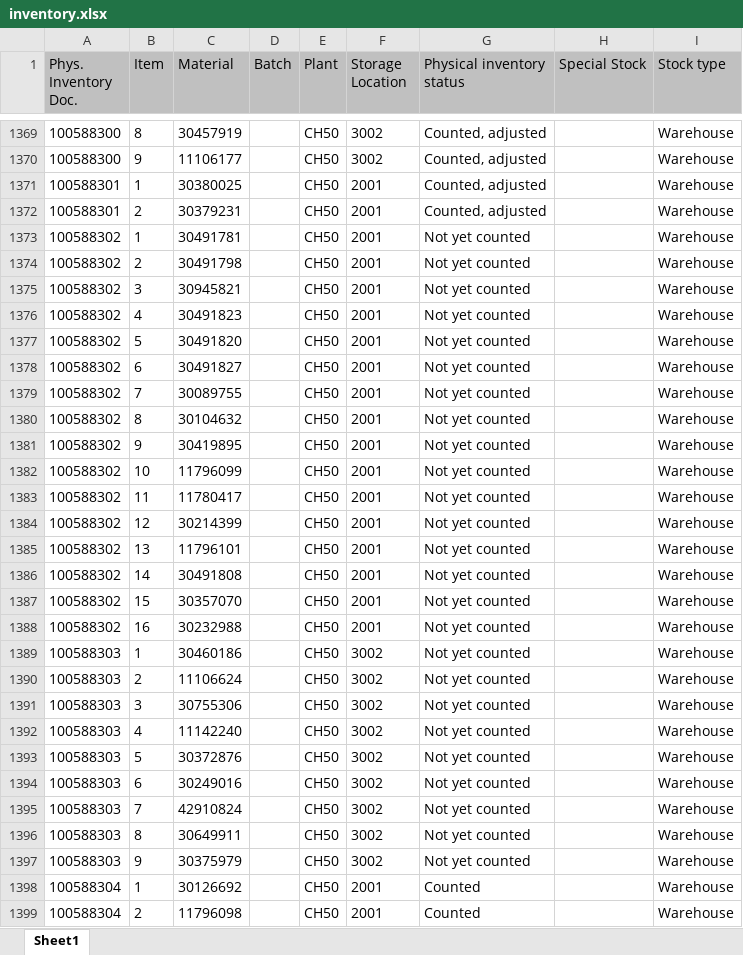
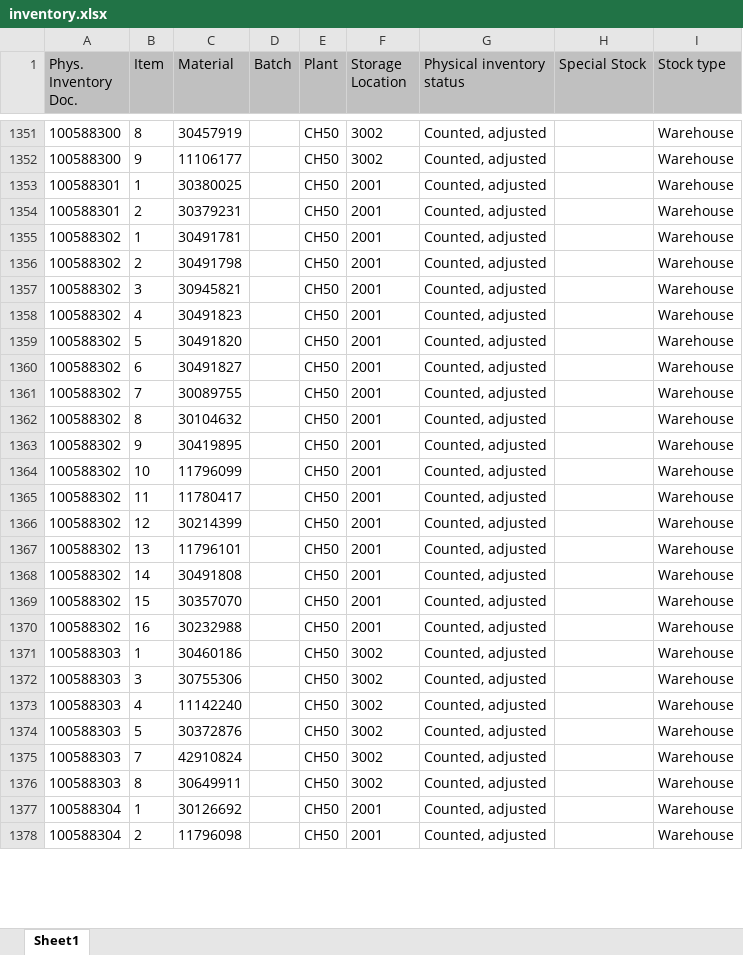
Before and after one commit to Karimbalestrero/Inventory-Dashboard, an Excel workbook: data/inventory.xlsx, sheet Sheet1, drawn as a sheet; only a part is shown, gaps mark what is left out; values as stored, in another font and other column widths than the file's, no borders; removed rows and columns are numbered as before the commit, all else as after; the diff covers the shown part only; the diff names each change by its address in the sheet, - before the commit and + after, or states it on an @@ line.

```diff
--- a/data/inventory.xlsx (sheet Sheet1)
+++ b/data/inventory.xlsx (sheet Sheet1)
-G1355:G1371 (Physical inventory status): Not yet counted
+G1355:G1371 (Physical inventory status): Counted, adjusted
-row 1390: 100588303 | 2 | 11106624 |  | CH50 | 3002 | Not yet counted |  | Warehouse
-G1372:G1374 (Physical inventory status): Not yet counted
+G1372:G1374 (Physical inventory status): Counted, adjusted
-row 1394: 100588303 | 6 | 30249016 |  | CH50 | 3002 | Not yet counted |  | Warehouse
-G1375:G1376 (Physical inventory status): Not yet counted
+G1375:G1376 (Physical inventory status): Counted, adjusted
-row 1397: 100588303 | 9 | 30375979 |  | CH50 | 3002 | Not yet counted |  | Warehouse
-G1377:G1378 (Physical inventory status): Counted
+G1377:G1378 (Physical inventory status): Counted, adjusted
```
Also changed, not shown: 55 added rows, 52 removed rows and 361 edited cells elsewhere in this sheet.
